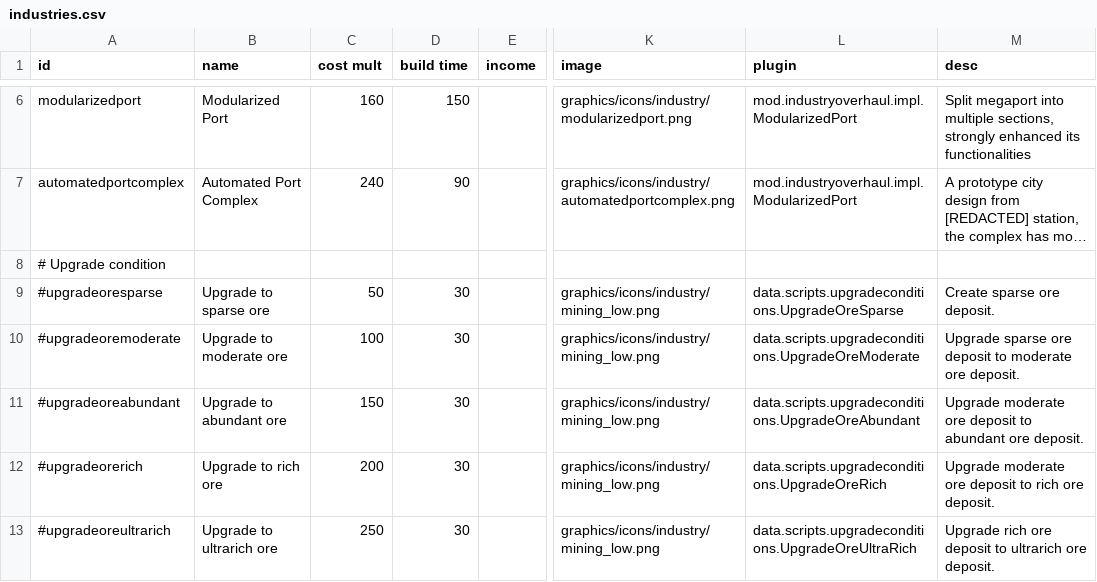
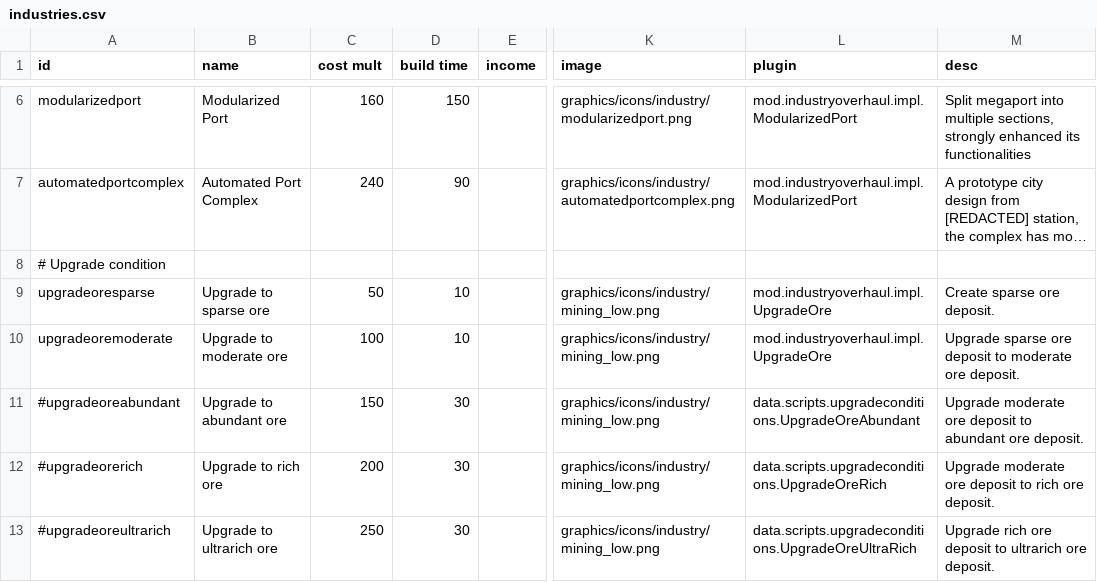
Before and after one commit to DarkbordermanModding/Starsector-IndustryOverhaul, a CSV file: data/campaign/industries.csv, drawn as a sheet; only a part is shown, gaps mark what is left out; long unchanged cells end in …; the diff names each change by its address in the sheet, - before the commit and + after, or states it on an @@ line.

Commit message:
Update

```diff
--- a/data/campaign/industries.csv
+++ b/data/campaign/industries.csv
-A9 (id): #upgradeoresparse
+A9 (id): upgradeoresparse
-D9:D10 (build time): 30
+D9:D10 (build time): 10
-L9 (plugin): data.scripts.upgradeconditions.UpgradeOreSparse
+L9 (plugin): mod.industryoverhaul.impl.UpgradeOre
-A10 (id): #upgradeoremoderate
+A10 (id): upgradeoremoderate
-L10 (plugin): data.scripts.upgradeconditions.UpgradeOreModerate
+L10 (plugin): mod.industryoverhaul.impl.UpgradeOre
```
